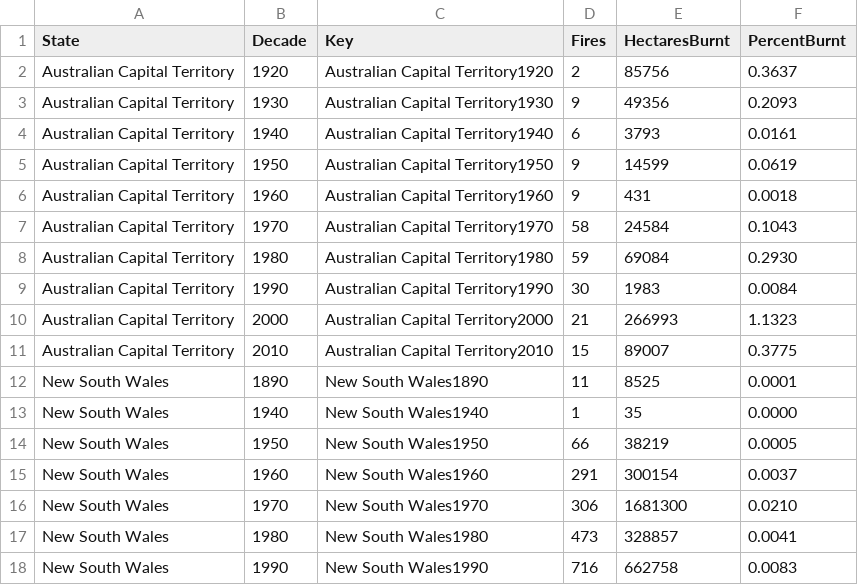
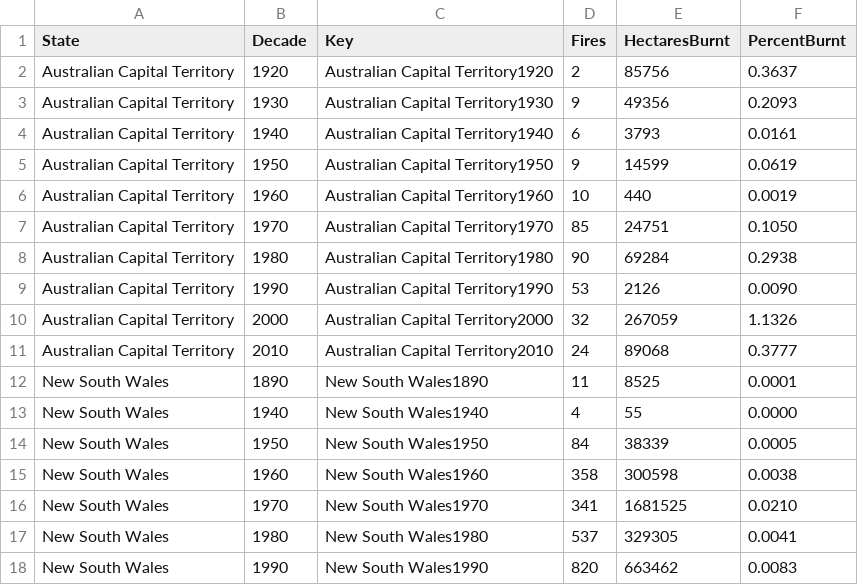
Before and after one commit to SeanMASilva/FIT3179-Datavis2, a CSV file: src/assets/bushfireChoropleth.csv, drawn as a sheet; only a part is shown; the diff covers the shown part only.

Commit message:
update csv

```diff
--- a/src/assets/bushfireChoropleth.csv
+++ b/src/assets/bushfireChoropleth.csv
@@ -5,14 +5,14 @@ Australian Capital Territory,1940,Australian Capital Territory1940,6,3793,0.0161
 Australian Capital Territory,1950,Australian Capital Territory1950,9,14599,0.0619
-Australian Capital Territory,1960,Australian Capital Territory1960,9,431,0.0018
-Australian Capital Territory,1970,Australian Capital Territory1970,58,24584,0.1043
-Australian Capital Territory,1980,Australian Capital Territory1980,59,69084,0.2930
-Australian Capital Territory,1990,Australian Capital Territory1990,30,1983,0.0084
-Australian Capital Territory,2000,Australian Capital Territory2000,21,266993,1.1323
-Australian Capital Territory,2010,Australian Capital Territory2010,15,89007,0.3775
+Australian Capital Territory,1960,Australian Capital Territory1960,10,440,0.0019
+Australian Capital Territory,1970,Australian Capital Territory1970,85,24751,0.1050
+Australian Capital Territory,1980,Australian Capital Territory1980,90,69284,0.2938
+Australian Capital Territory,1990,Australian Capital Territory1990,53,2126,0.0090
+Australian Capital Territory,2000,Australian Capital Territory2000,32,267059,1.1326
+Australian Capital Territory,2010,Australian Capital Territory2010,24,89068,0.3777
 New South Wales,1890,New South Wales1890,11,8525,0.0001
-New South Wales,1940,New South Wales1940,1,35,0.0000
-New South Wales,1950,New South Wales1950,66,38219,0.0005
-New South Wales,1960,New South Wales1960,291,300154,0.0037
-New South Wales,1970,New South Wales1970,306,1681300,0.0210
-New South Wales,1980,New South Wales1980,473,328857,0.0041
-New South Wales,1990,New South Wales1990,716,662758,0.0083
+New South Wales,1940,New South Wales1940,4,55,0.0000
+New South Wales,1950,New South Wales1950,84,38339,0.0005
+New South Wales,1960,New South Wales1960,358,300598,0.0038
+New South Wales,1970,New South Wales1970,341,1681525,0.0210
+New South Wales,1980,New South Wales1980,537,329305,0.0041
+New South Wales,1990,New South Wales1990,820,663462,0.0083
```
Also changed, not shown: 85 edited cells elsewhere in this file.
